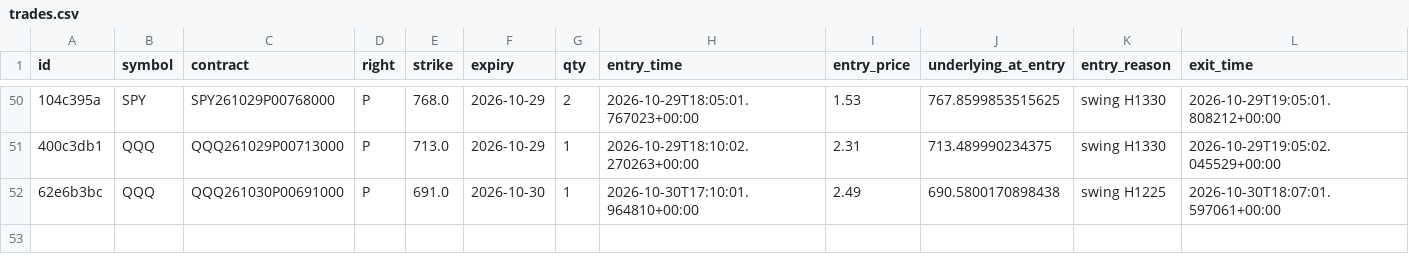
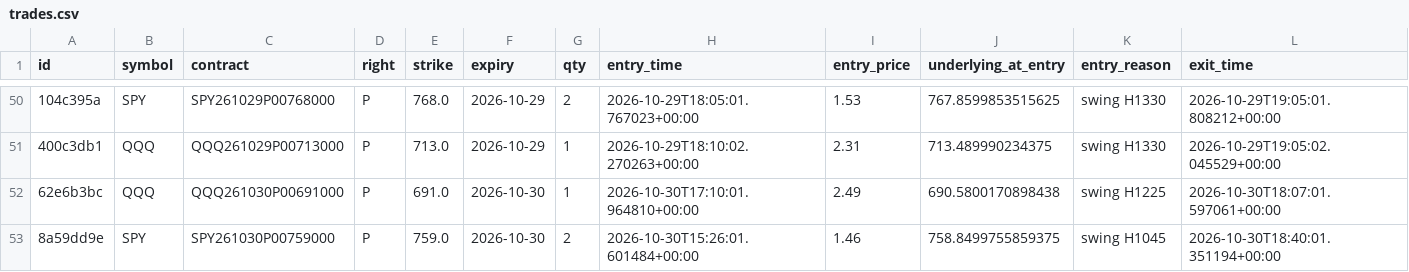
Before and after one commit to charlescox67/odte-bot, a CSV file: trades.csv, drawn as a sheet; only a part is shown, gaps mark what is left out; rows hold the shown columns only; the diff names each change by its address in the sheet, - before the commit and + after, or states it on an @@ line.

```diff
--- a/trades.csv
+++ b/trades.csv
+row 53: 8a59dd9e | SPY | SPY261030P00759000 | P | 759.0 | 2026-10-30 | 2 | 2026-10-30T15:26:01.601484+00:00 | 1.46 | 758.8499755859375 | swing H1045 | 2026-10-30T18:40:01.351194+00:00
```
Also changed, not shown: 3 other files.
